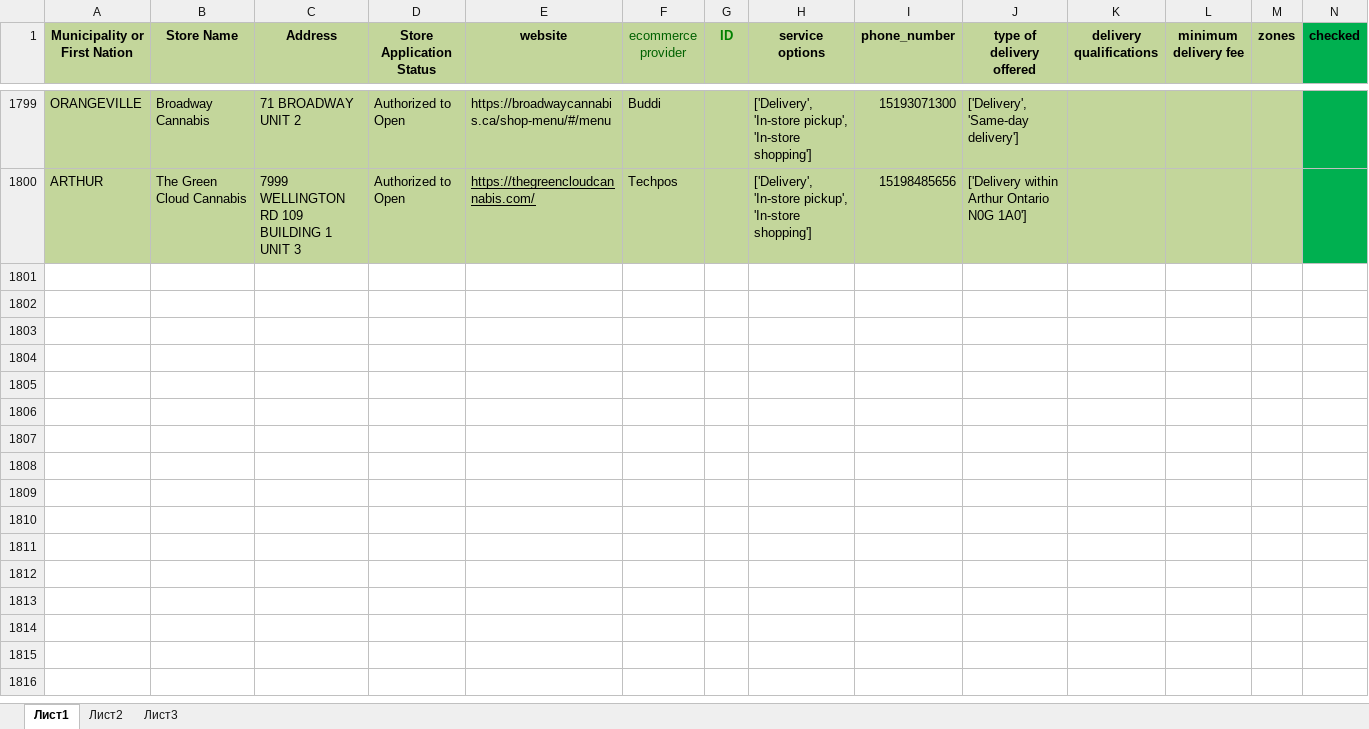
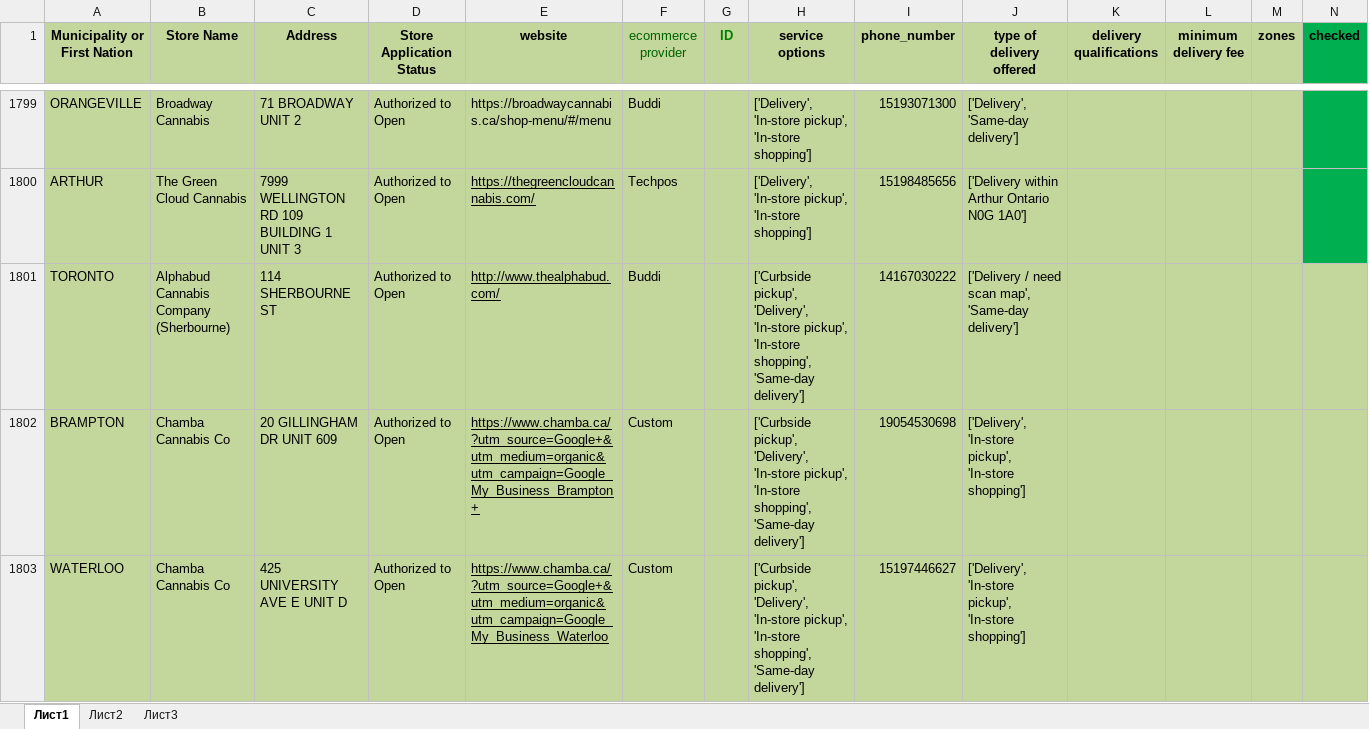
Before and after one commit to lyovaparsyan94/cannabis-shops-scraping, an Excel workbook: platform_scrapper/CANNABIS_RESULTS/found_IDs.xlsx, sheet Лист1, drawn as a sheet; only a part is shown, gaps mark what is left out; values as stored, in another font and other column widths than the file's, no borders; the diff covers the shown part only; the diff names each change by its address in the sheet, - before the commit and + after, or states it on an @@ line.

Commit message:
update and collect new data / 1806

```diff
--- a/platform_scrapper/CANNABIS_RESULTS/found_IDs.xlsx (sheet Лист1)
+++ b/platform_scrapper/CANNABIS_RESULTS/found_IDs.xlsx (sheet Лист1)
+row 1801: TORONTO | Alphabud Cannabis Company (Sherbourne) | 114 SHERBOURNE ST | Authorized to Open | http://www.thealphabud.com/ | Buddi |  | ['Curbside pickup', 'Delivery', 'In-store pickup', 'In-store shopping', 'Same-day delivery'] | 14167030222 | ['Delivery / need scan map', 'Same-day delivery']
+row 1802: BRAMPTON | Chamba Cannabis Co | 20 GILLINGHAM DR UNIT 609 | Authorized to Open | https://www.chamba.ca/?utm_source=Google+&utm_medium=organic&utm_campaign=Google_My_Business_Brampton+ | Custom |  | ['Curbside pickup', 'Delivery', 'In-store pickup', 'In-store shopping', 'Same-day delivery'] | 19054530698 | ['Delivery', 'In-store pickup', 'In-store shopping']
+row 1803: WATERLOO | Chamba Cannabis Co | 425 UNIVERSITY AVE E UNIT D | Authorized to Open | https://www.chamba.ca/?utm_source=Google+&utm_medium=organic&utm_campaign=Google_My_Business_Waterloo | Custom |  | ['Curbside pickup', 'Delivery', 'In-store pickup', 'In-store shopping', 'Same-day delivery'] | 15197446627 | ['Delivery', 'In-store pickup', 'In-store shopping']
```
Also changed, not shown: 3 added rows elsewhere in this sheet, platform_scrapper/data/cannabis_used_IDs.xlsx, platform_scrapper/data/fake_cannabis_used_IDs.xlsx, 8 other files.
